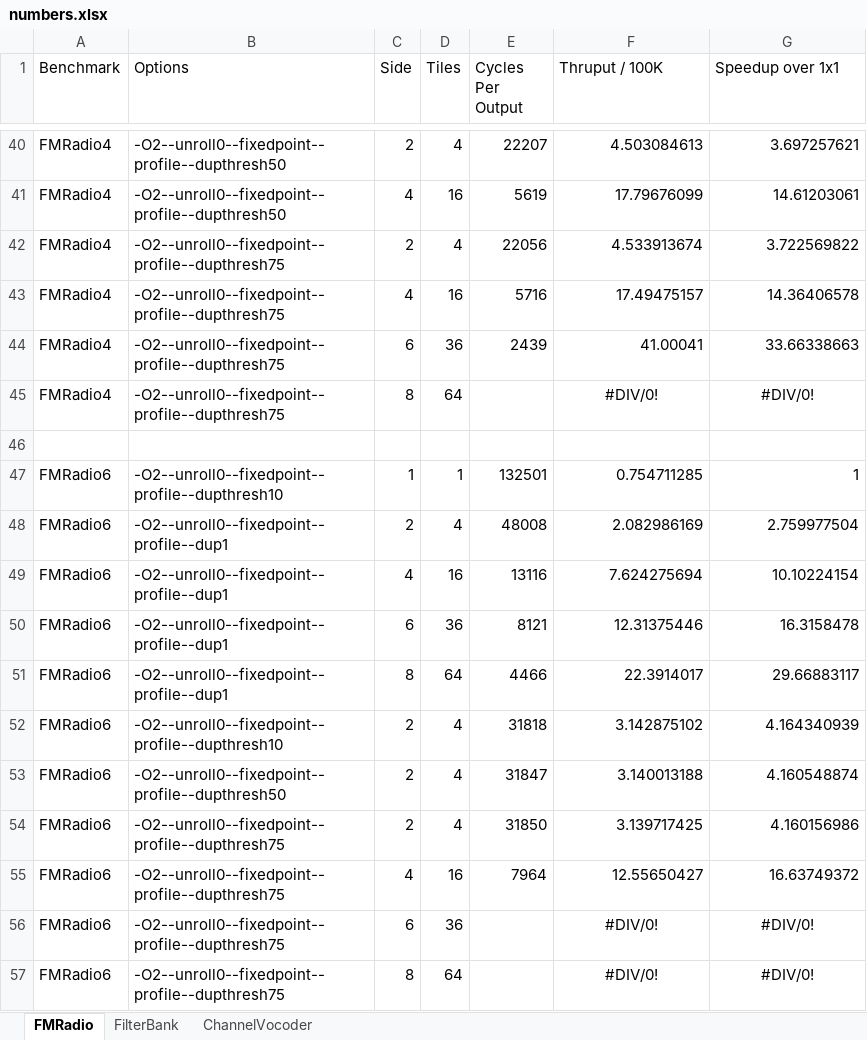
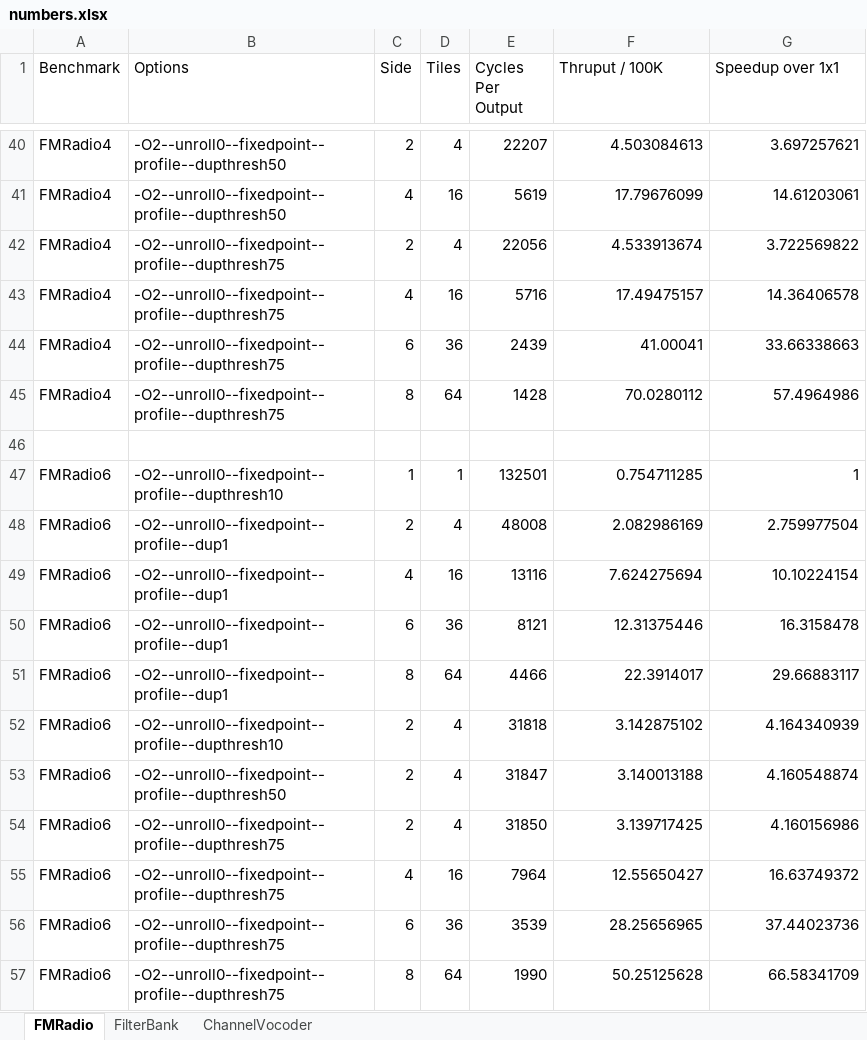
Before and after one commit to rrnewton/StreamIt, an Excel workbook: streams/docs/slice_fission/numbers.xlsx, sheet FMRadio, drawn as a sheet; only a part is shown, gaps mark what is left out; values as stored, in another font and other column widths than the file's, no borders; charts and pictures not drawn; the diff names each change by its address in the sheet, - before the commit and + after, or states it on an @@ line.

Commit message:
*** empty log message ***
git-svn-id: https://svn.csail.mit.edu/streamit/trunk@10834 fb122d4e-f3b4-4596-99d2-990b948fa53d

```diff
--- a/streams/docs/slice_fission/numbers.xlsx (sheet FMRadio)
+++ b/streams/docs/slice_fission/numbers.xlsx (sheet FMRadio)
-E45 (Cycles Per Output): (empty)
+E45 (Cycles Per Output): 1428
-F45 (Thruput / 100K): #DIV/0!
+F45 (Thruput / 100K): 70.0280112
-F45:G45 alignment: center
+F45:G45 alignment: right
-G45 (Speedup over 1x1): #DIV/0!
+G45 (Speedup over 1x1): 57.4964986
-E56 (Cycles Per Output): (empty)
+E56 (Cycles Per Output): 3539
-F56 (Thruput / 100K): #DIV/0!
+F56 (Thruput / 100K): 28.25656965
-F56:G57 alignment: center
+F56:G57 alignment: right
-G56 (Speedup over 1x1): #DIV/0!
+G56 (Speedup over 1x1): 37.44023736
-E57 (Cycles Per Output): (empty)
+E57 (Cycles Per Output): 1990
-F57 (Thruput / 100K): #DIV/0!
+F57 (Thruput / 100K): 50.25125628
-G57 (Speedup over 1x1): #DIV/0!
+G57 (Speedup over 1x1): 66.58341709
```
Also changed, not shown: sheet ChannelVocoder, formulas that keep their value, charts or pictures, 7 other files.
